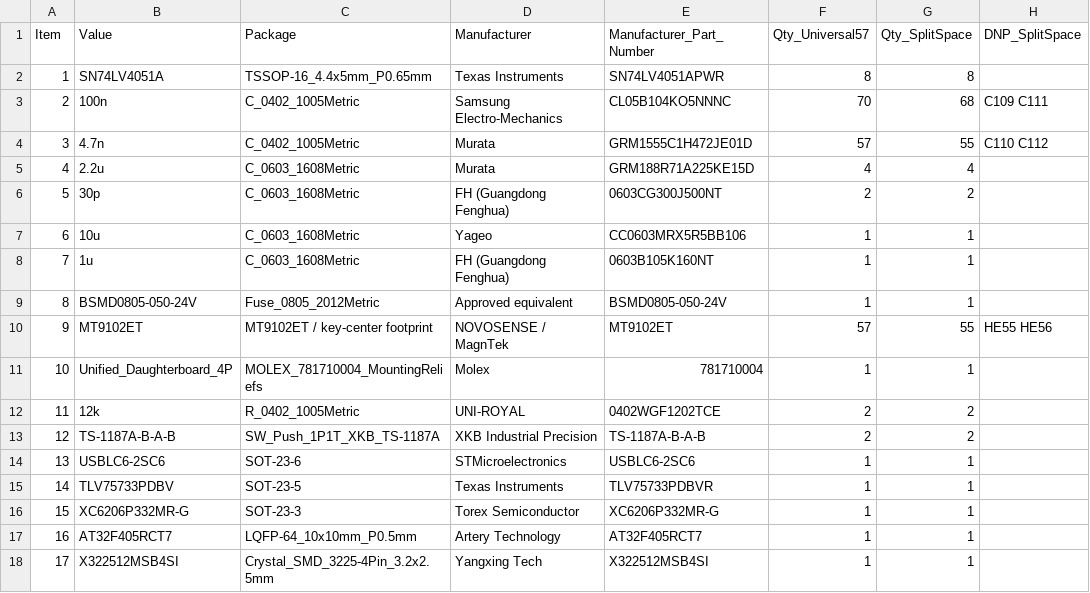
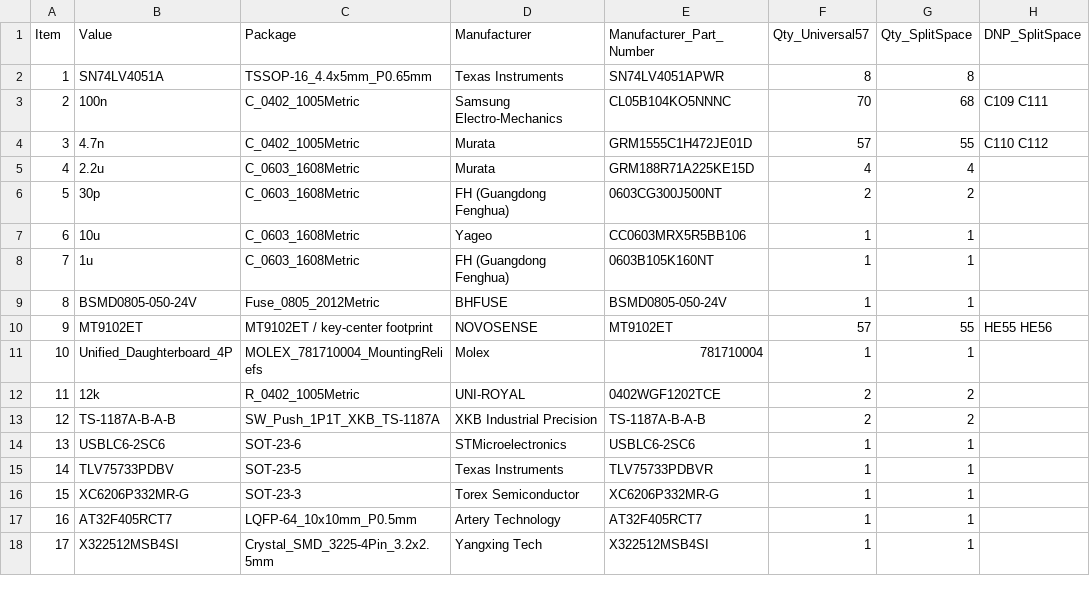
Before and after one commit to Mokeded/FN40HE, a CSV file: FN40HE-BOM.csv, drawn as a sheet; only a part is shown; the diff names each change by its address in the sheet, - before the commit and + after, or states it on an @@ line.

```diff
--- a/FN40HE-BOM.csv
+++ b/FN40HE-BOM.csv
-D9 (Manufacturer): Approved equivalent
+D9 (Manufacturer): BHFUSE
-D10 (Manufacturer): NOVOSENSE / MagnTek
+D10 (Manufacturer): NOVOSENSE
```
Also changed, not shown: 1 other file.
